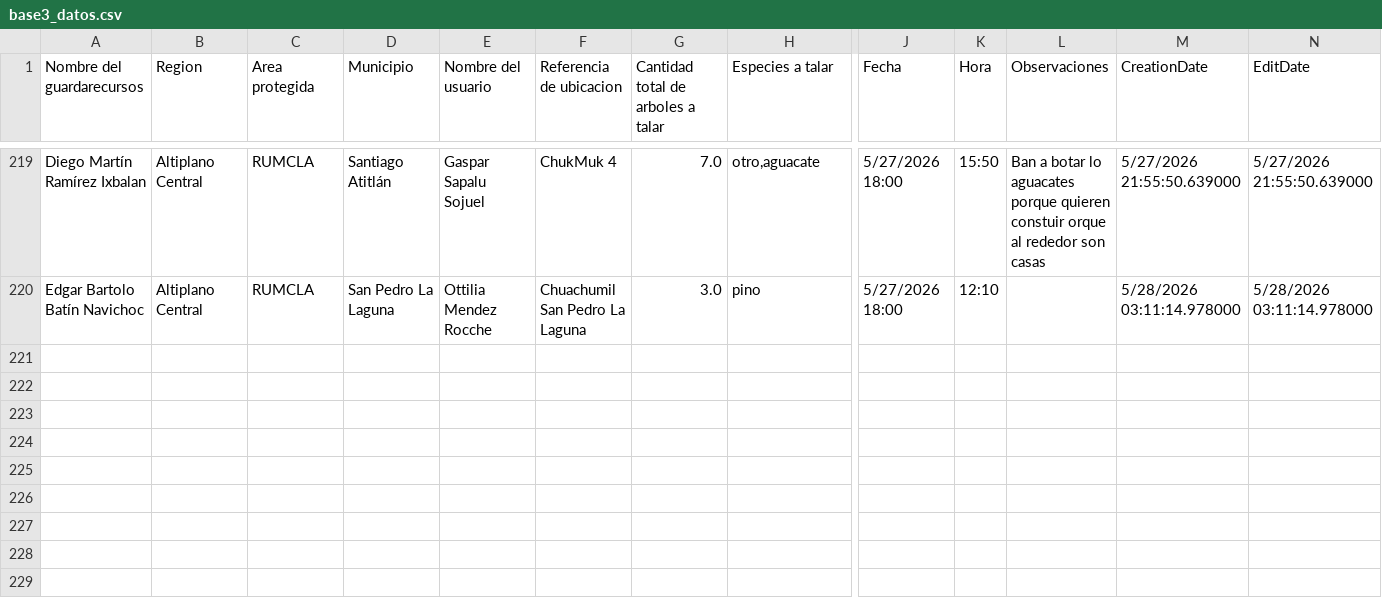
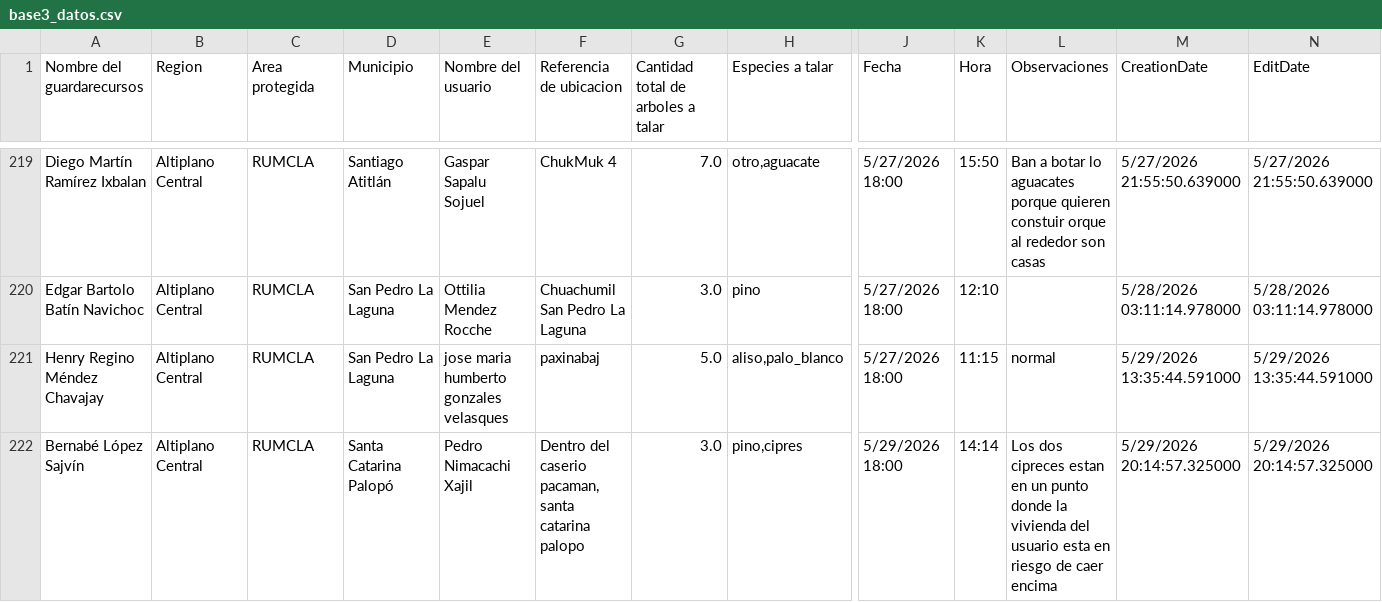
Before and after one commit to geograficaaala/guardarecursos_conap, a CSV file: docs/datos/base3_datos.csv, drawn as a sheet; only a part is shown, gaps mark what is left out; rows hold the shown columns only; the diff names each change by its address in the sheet, - before the commit and + after, or states it on an @@ line.

```diff
--- a/docs/datos/base3_datos.csv
+++ b/docs/datos/base3_datos.csv
+row 221: Henry Regino Méndez Chavajay | Altiplano Central | RUMCLA | San Pedro La Laguna | jose maria humberto gonzales velasques | paxinabaj | 5.0 | aliso,palo_blanco | 5/27/2026 18:00 | 11:15 | normal | 5/29/2026 13:35:44.591000 | 5/29/2026 13:35:44.591000
+row 222: Bernabé López Sajvín | Altiplano Central | RUMCLA | Santa Catarina Palopó | Pedro Nimacachi Xajil | Dentro del caserio pacaman, santa catarina palopo | 3.0 | pino,cipres | 5/29/2026 18:00 | 14:14 | Los dos cipreces estan en un punto donde la vivienda del usuario esta en riesgo de caer encima | 5/29/2026 20:14:57.325000 | 5/29/2026 20:14:57.325000
```
